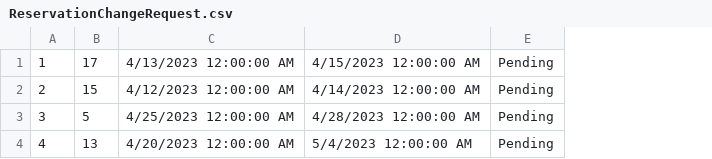
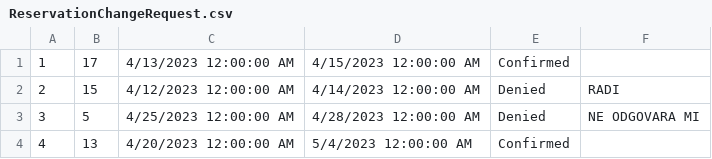
Before and after one commit to MilosMilutinovic01/SIMS-HCI-Project-Group-5-Team-B, a CSV file: SIMS-HCI-Project-Group-5-Team-B/Resources/Data/ReservationChangeRequest.csv, drawn as a sheet; removed rows and columns are numbered as before the commit, all else as after; the diff names each change by its address in the sheet, - before the commit and + after, or states it on an @@ line.

Commit message:
Adding feature for request handeling

```diff
--- a/SIMS-HCI-Project-Group-5-Team-B/Resources/Data/ReservationChangeRequest.csv
+++ b/SIMS-HCI-Project-Group-5-Team-B/Resources/Data/ReservationChangeRequest.csv
-column E, rows 1-4: all Pending
+column E, rows 1-4: Confirmed | Denied | Denied | Confirmed
+column F, rows 2-3: RADI | NE ODGOVARA MI
```
Also changed, not shown: SIMS-HCI-Project-Group-5-Team-B/Resources/Data/Reservation.csv, 10 other files.
